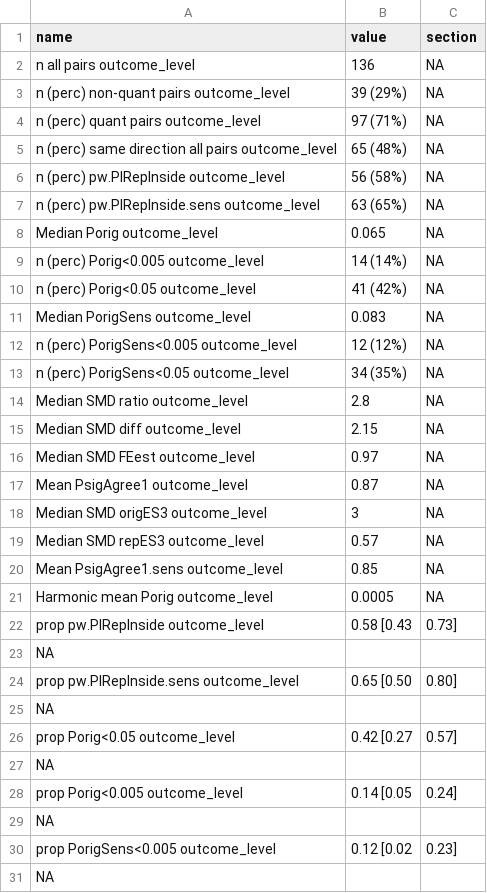
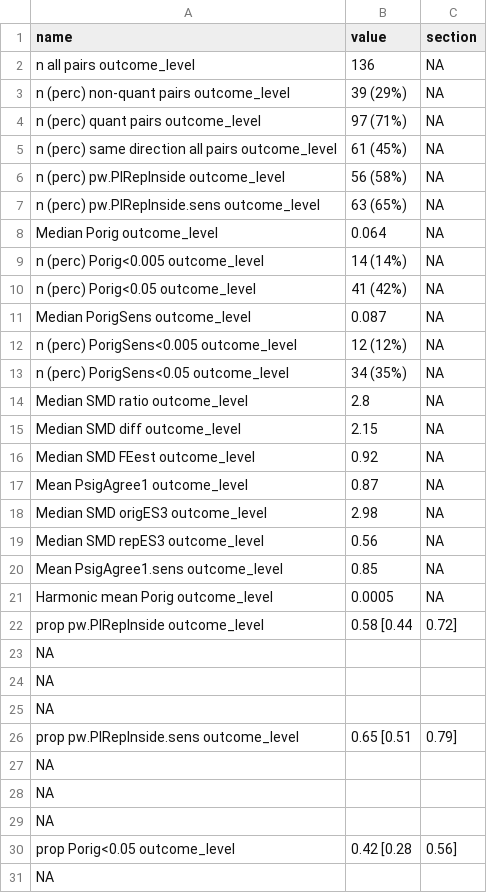
Before and after one commit to mayamathur/rpcb, a CSV file: Results from R/stats_for_paper.csv, drawn as a sheet; only a part is shown; the shorter side is filled out with more unchanged rows; the diff covers the shown part only.

```diff
--- a/Results from R/stats_for_paper.csv
+++ b/Results from R/stats_for_paper.csv
@@ -4,9 +4,9 @@ n (perc) non-quant pairs outcome_level,39 (29%),NA
 n (perc) quant pairs outcome_level,97 (71%),NA
-n (perc) same direction all pairs outcome_level,65 (48%),NA
+n (perc) same direction all pairs outcome_level,61 (45%),NA
 n (perc) pw.PIRepInside outcome_level,56 (58%),NA
 n (perc) pw.PIRepInside.sens outcome_level,63 (65%),NA
-Median Porig outcome_level,0.065,NA
+Median Porig outcome_level,0.064,NA
 n (perc) Porig<0.005 outcome_level,14 (14%),NA
 n (perc) Porig<0.05 outcome_level,41 (42%),NA
-Median PorigSens outcome_level,0.083,NA
+Median PorigSens outcome_level,0.087,NA
 n (perc) PorigSens<0.005 outcome_level,12 (12%),NA
@@ -15,12 +15,17 @@ Median SMD ratio outcome_level,2.8,NA
 Median SMD diff outcome_level,2.15,NA
-Median SMD FEest outcome_level,0.97,NA
+Median SMD FEest outcome_level,0.92,NA
 Mean PsigAgree1 outcome_level,0.87,NA
-Median SMD origES3 outcome_level,3,NA
-Median SMD repES3 outcome_level,0.57,NA
+Median SMD origES3 outcome_level,2.98,NA
+Median SMD repES3 outcome_level,0.56,NA
 Mean PsigAgree1.sens outcome_level,0.85,NA
 Harmonic mean Porig outcome_level,0.0005,NA
-prop pw.PIRepInside outcome_level,0.58 [0.43, 0.73]
+prop pw.PIRepInside outcome_level,0.58 [0.44, 0.72]
 NA,,
-prop pw.PIRepInside.sens outcome_level,0.65 [0.50, 0.80]
 NA,,
-prop Porig<0.05 outcome_level,0.42 [0.27, 0.57]
+NA,,
+prop pw.PIRepInside.sens outcome_level,0.65 [0.51, 0.79]
+NA,,
+NA,,
+NA,,
+prop Porig<0.05 outcome_level,0.42 [0.28, 0.56]
+NA,,
```
Also changed, not shown: 10 added rows, 1 removed row and 2 edited cells elsewhere in this file, Prepped data/codebook_for_prepped_data.csv, Prepped data/prepped_exp_level_data_pw_metrics.csv, 11 other files.
